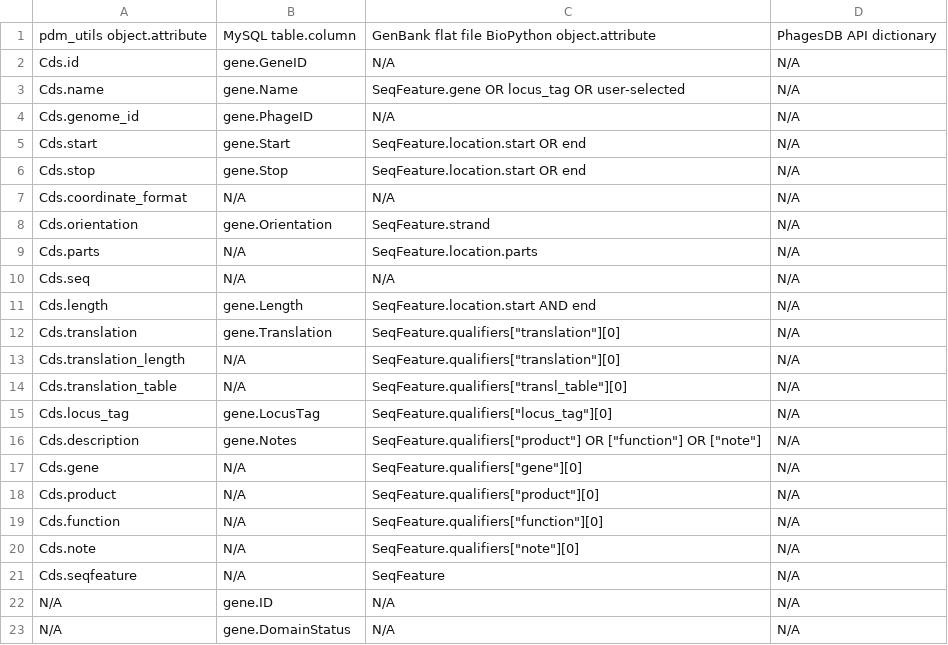
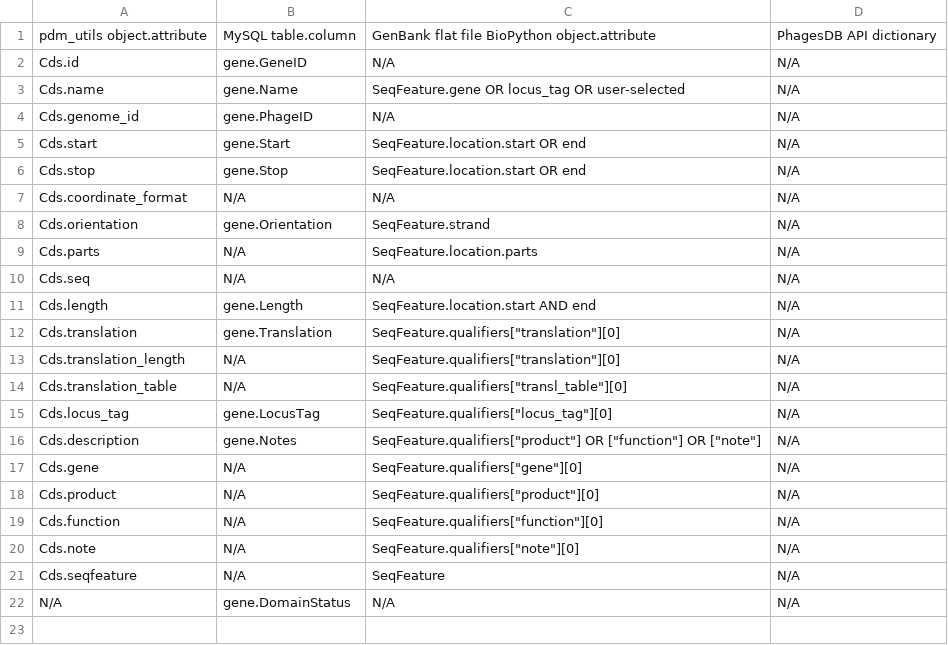
Before and after one commit to SEA-PHAGES/pdm_utils, a CSV file: docs/source/images/cds_attribute_map.csv, drawn as a sheet.

```diff
--- a/docs/source/images/cds_attribute_map.csv
+++ b/docs/source/images/cds_attribute_map.csv
@@ -21,3 +21,2 @@ Cds.note,N/A,"SeqFeature.qualifiers[""note""][0]",N/A
 Cds.seqfeature,N/A,SeqFeature,N/A
-N/A,gene.ID,N/A,N/A
 N/A,gene.DomainStatus,N/A,N/A
```
Also changed, not shown: docs/source/images/database_structure/database.csv, docs/source/images/database_structure/gene_table.csv, 32 other files.
